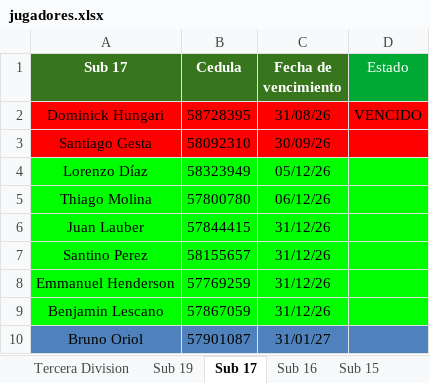
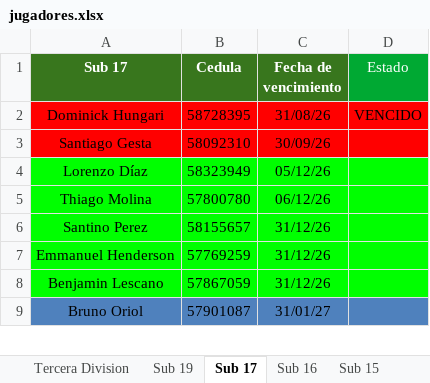
Before and after one commit to racingvideo/control-fichas, an Excel workbook: public/jugadores.xlsx, sheet Sub 17, drawn as a sheet; only a part is shown; values as stored, in another font and other column widths than the file's, no borders; the diff names each change by its address in the sheet, - before the commit and + after, or states it on an @@ line.

```diff
--- a/public/jugadores.xlsx (sheet Sub 17)
+++ b/public/jugadores.xlsx (sheet Sub 17)
-row 6: Juan Lauber | 57844415 | 31/12/26
```
Also changed, not shown: sheet Sub 16, sheet Sub 19, sheet Sub 15, 1 other file.
